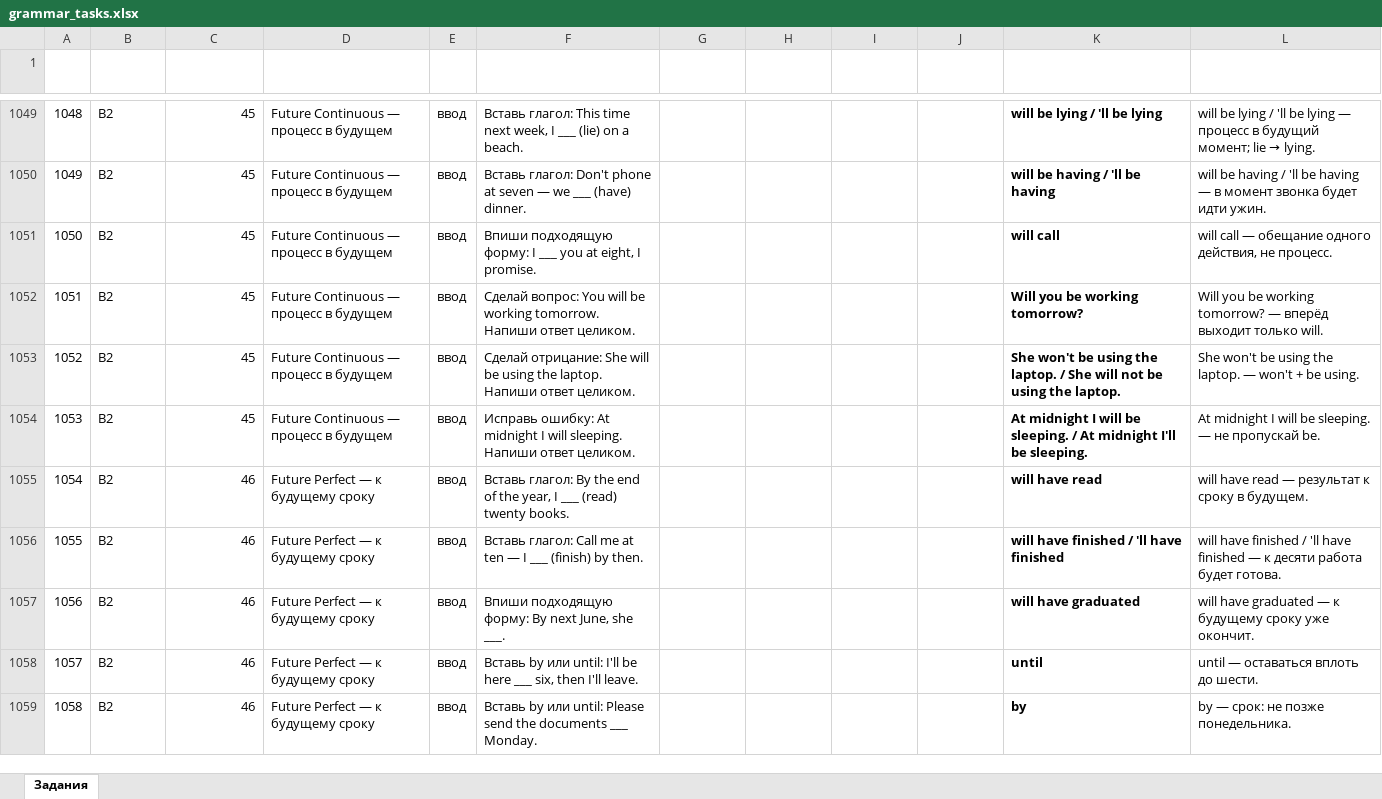
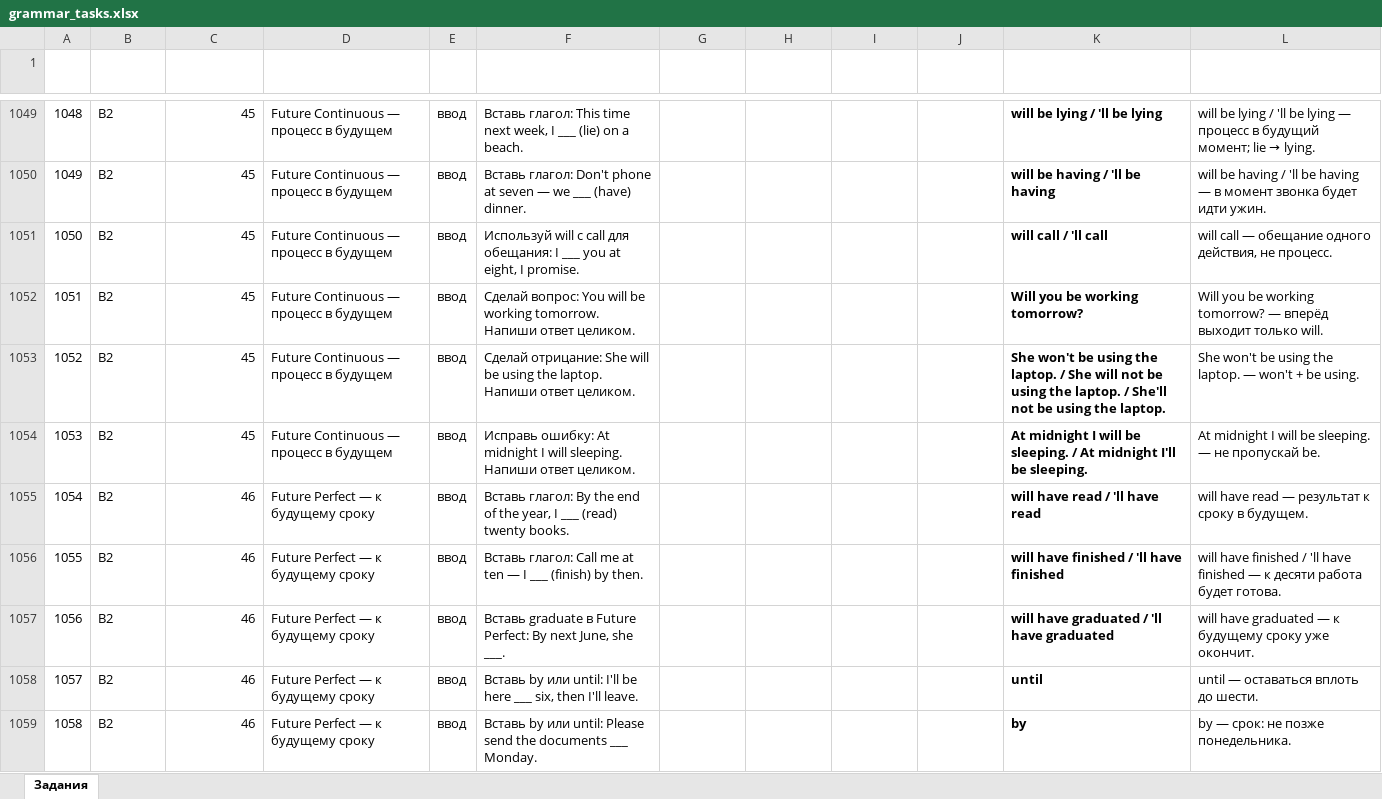
Before and after one commit to marat-englisc/albion, an Excel workbook: collections/grammar_tasks.xlsx, sheet Задания, drawn as a sheet; only a part is shown, gaps mark what is left out; values as stored, in another font and other column widths than the file's, no borders; the diff covers the shown part only; the diff names each change by its address in the sheet, - before the commit and + after, or states it on an @@ line.

```diff
--- a/collections/grammar_tasks.xlsx (sheet Задания)
+++ b/collections/grammar_tasks.xlsx (sheet Задания)
-F1051 (Задание): Впиши подходящую форму: I ___…
+F1051 (Задание): Используй will с call для обещания: I ___…
-K1051 (Правильный ответ): will call
+K1051 (Правильный ответ): will call / 'll call
-K1053 (Правильный ответ): …the laptop.
+K1053 (Правильный ответ): …the laptop. / She'll not be using the laptop.
-K1055 (Правильный ответ): will have read
+K1055 (Правильный ответ): will have read / 'll have read
-F1057 (Задание): Впиши подходящую форму: By next…
+F1057 (Задание): Вставь graduate в Future Perfect: By next…
-K1057 (Правильный ответ): will have graduated
+K1057 (Правильный ответ): will have graduated / 'll have graduated
```
Also changed, not shown: 285 edited cells elsewhere in this sheet, 20 other files.
